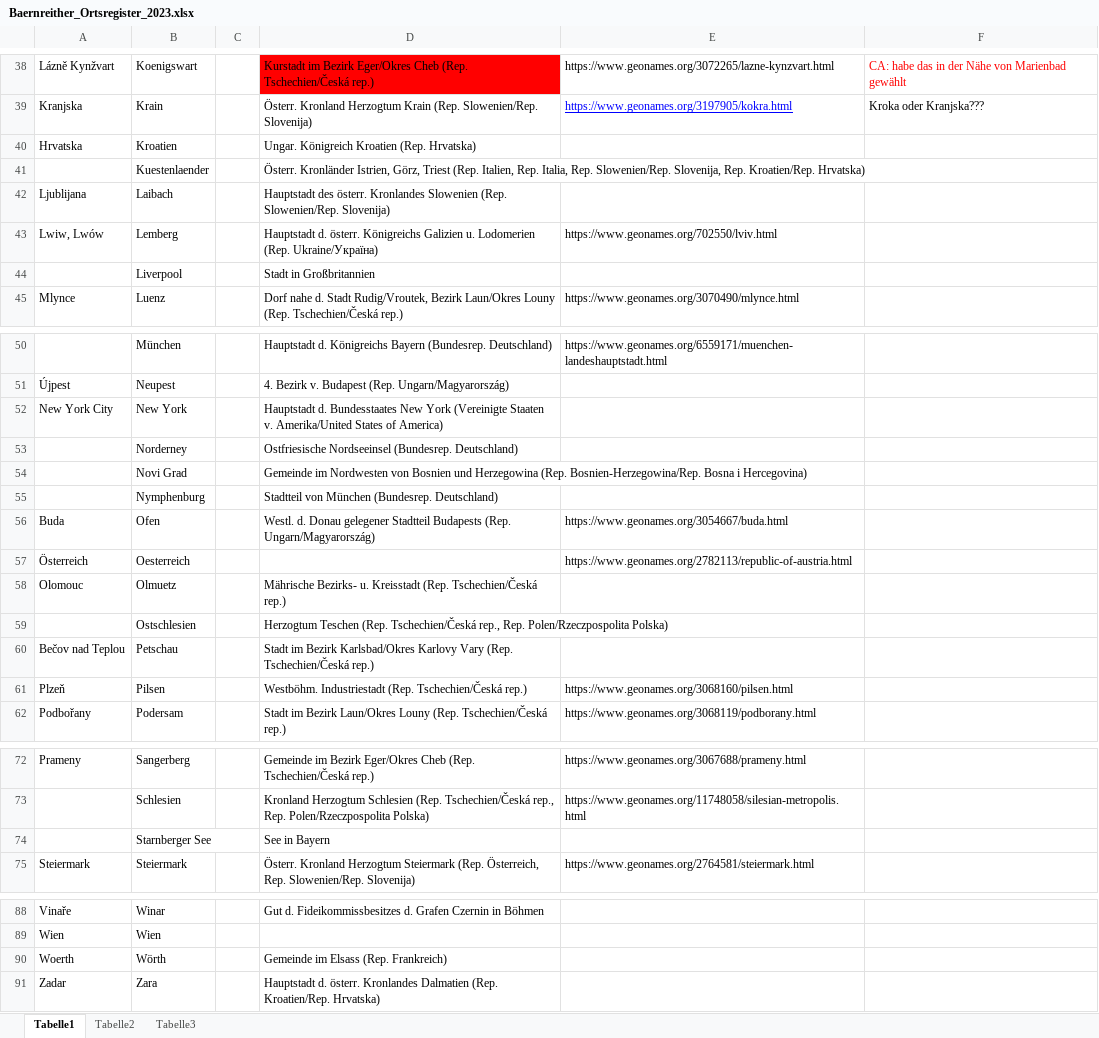
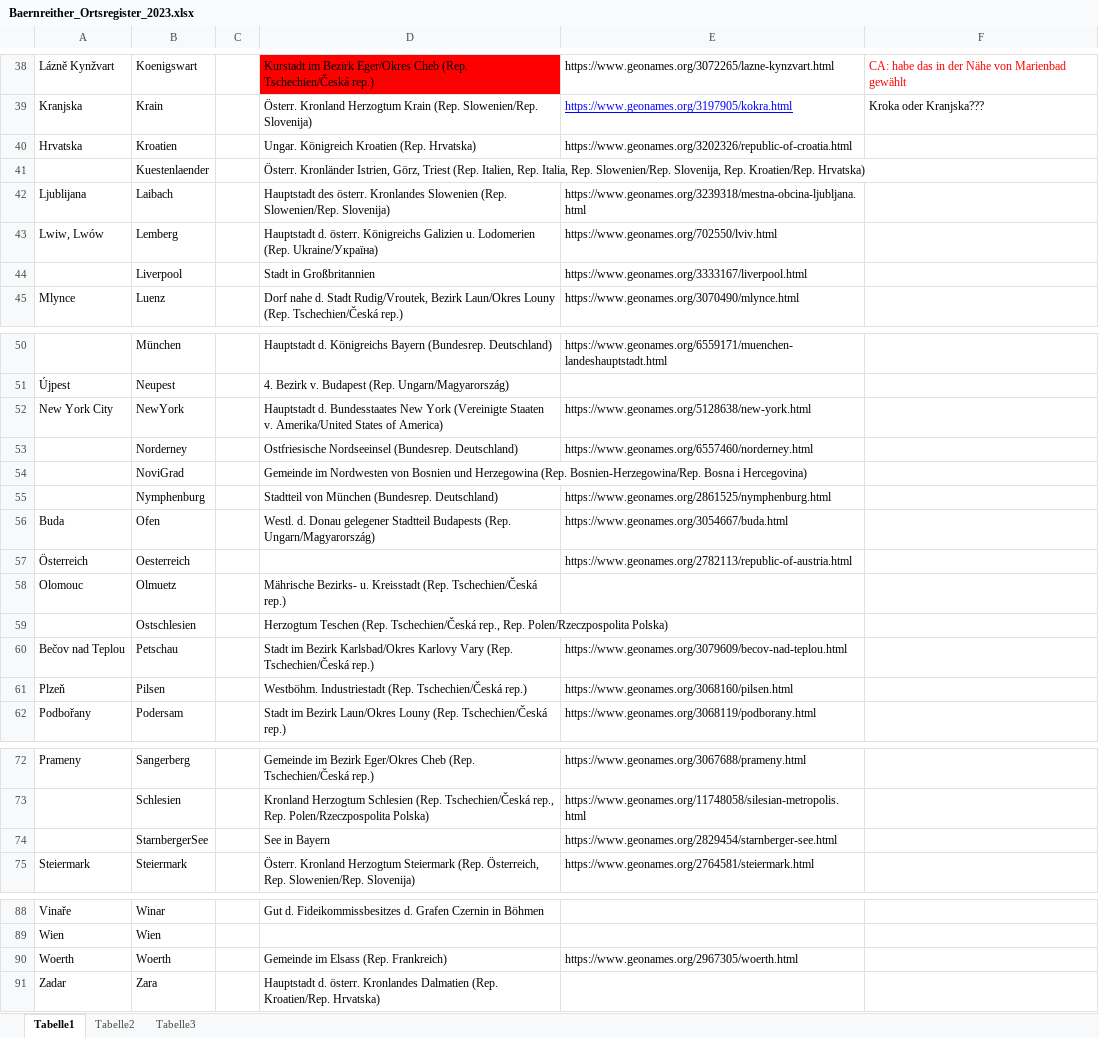
Before and after one commit to KfNGOe/baernreither-data, an Excel workbook: docs/Baernreither_Ortsregister_2023.xlsx, sheet Tabelle1, drawn as a sheet; only a part is shown, gaps mark what is left out; values as stored, in another font and other column widths than the file's, no borders; table styles not drawn; the diff names each change by its address in the sheet, - before the commit and + after, or states it on an @@ line.

Commit message:
Ergänzungen Ortsregister

```diff
--- a/docs/Baernreither_Ortsregister_2023.xlsx (sheet Tabelle1)
+++ b/docs/Baernreither_Ortsregister_2023.xlsx (sheet Tabelle1)
-E40: (empty)
+E40: https://www.geonames.org/3202326/republic-of-croatia.html
-E42: (empty)
+E42: https://www.geonames.org/3239318/mestna-obcina-ljubljana.html
-E44: (empty)
+E44: https://www.geonames.org/3333167/liverpool.html
-B52: New York
+B52: NewYork
-E52: (empty)
+E52: https://www.geonames.org/5128638/new-york.html
-E53: (empty)
+E53: https://www.geonames.org/6557460/norderney.html
-B54: Novi Grad
+B54: NoviGrad
-E55: (empty)
+E55: https://www.geonames.org/2861525/nymphenburg.html
-E60: (empty)
+E60: https://www.geonames.org/3079609/becov-nad-teplou.html
-B74: Starnberger See
+B74: StarnbergerSee
-E74: (empty)
+E74: https://www.geonames.org/2829454/starnberger-see.html
-B90: Wörth
+B90: Woerth
-E90: (empty)
+E90: https://www.geonames.org/2967305/woerth.html
```
Also changed, not shown: 1 other file.
